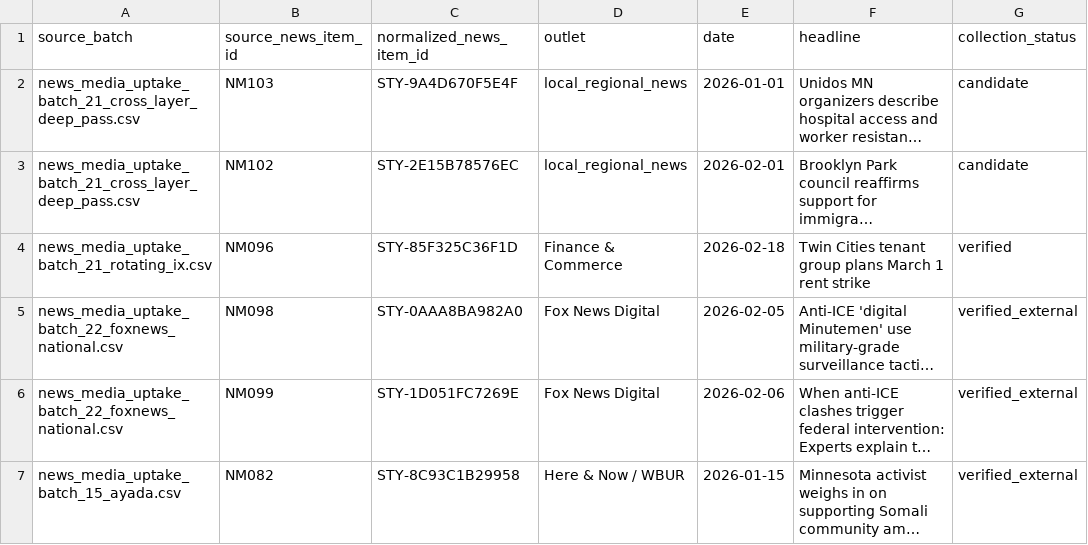
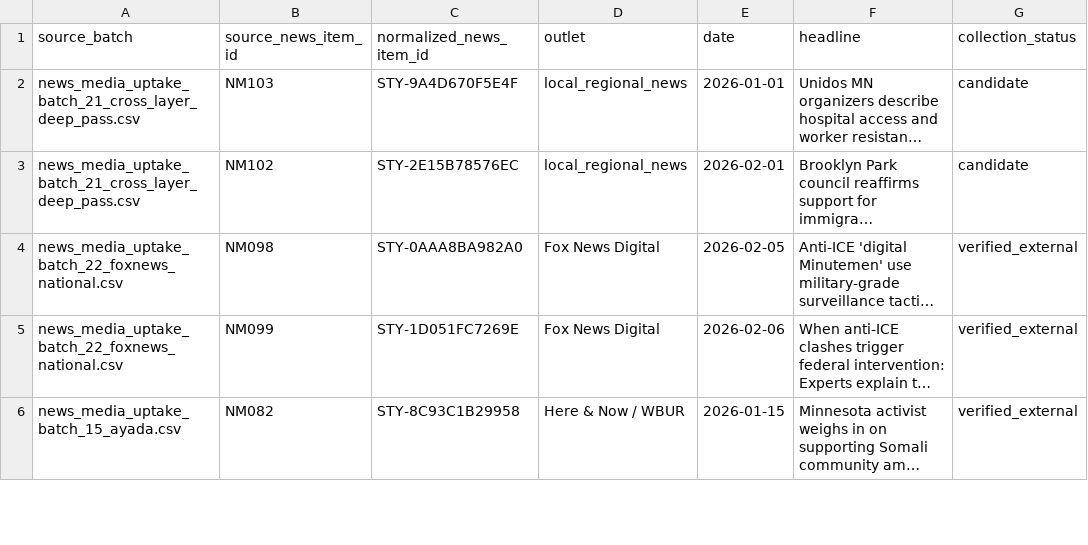
Before and after one commit to Endalk-Chala/twin-cities-affective-intermediation, a CSV file: data/interim/news_network_qc_unmapped_outlets_v1.csv, drawn as a sheet; only a part is shown; long unchanged cells end in …; the diff names each change by its address in the sheet, - before the commit and + after, or states it on an @@ line.

```diff
--- a/data/interim/news_network_qc_unmapped_outlets_v1.csv
+++ b/data/interim/news_network_qc_unmapped_outlets_v1.csv
-row 4: news_media_uptake_batch_21_rotating_ix.csv | NM096 | STY-85F325C36F1D | Finance & Commerce | 2026-02-18 | Twin Cities tenant group plans March 1 rent strike | verified
```
Also changed, not shown: data/interim/network_summary_full_v1.csv, data/interim/organization_news_relations_master_v1.csv.
